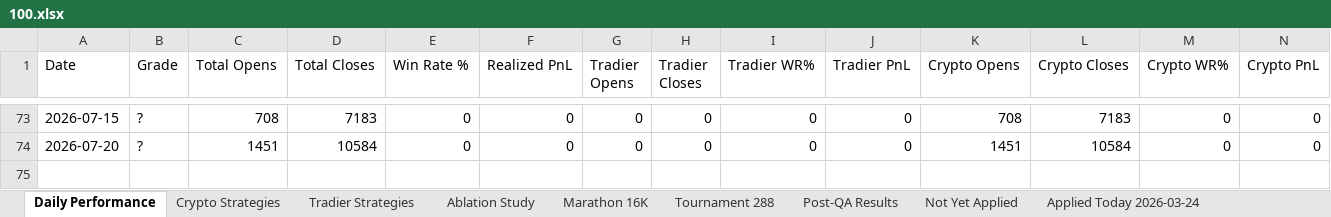
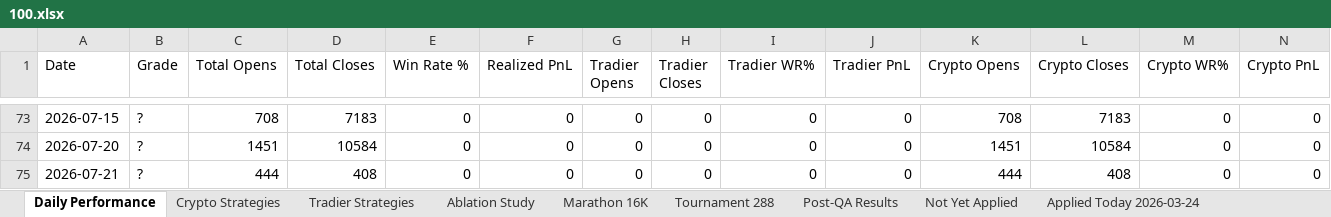
Before and after one commit to nielsvip/binance-sandbox, an Excel workbook: 100.xlsx, sheet Daily Performance, drawn as a sheet; only a part is shown, gaps mark what is left out; values as stored, in another font and other column widths than the file's, no borders; rows hold the shown columns only; the diff names each change by its address in the sheet, - before the commit and + after, or states it on an @@ line.

```diff
--- a/100.xlsx (sheet Daily Performance)
+++ b/100.xlsx (sheet Daily Performance)
+row 75: 2026-07-21 | ? | 444 | 408 | 0 | 0 | 0 | 0 | 0 | 0 | 444 | 408 | 0 | 0
```
Also changed, not shown: 21 other files.
